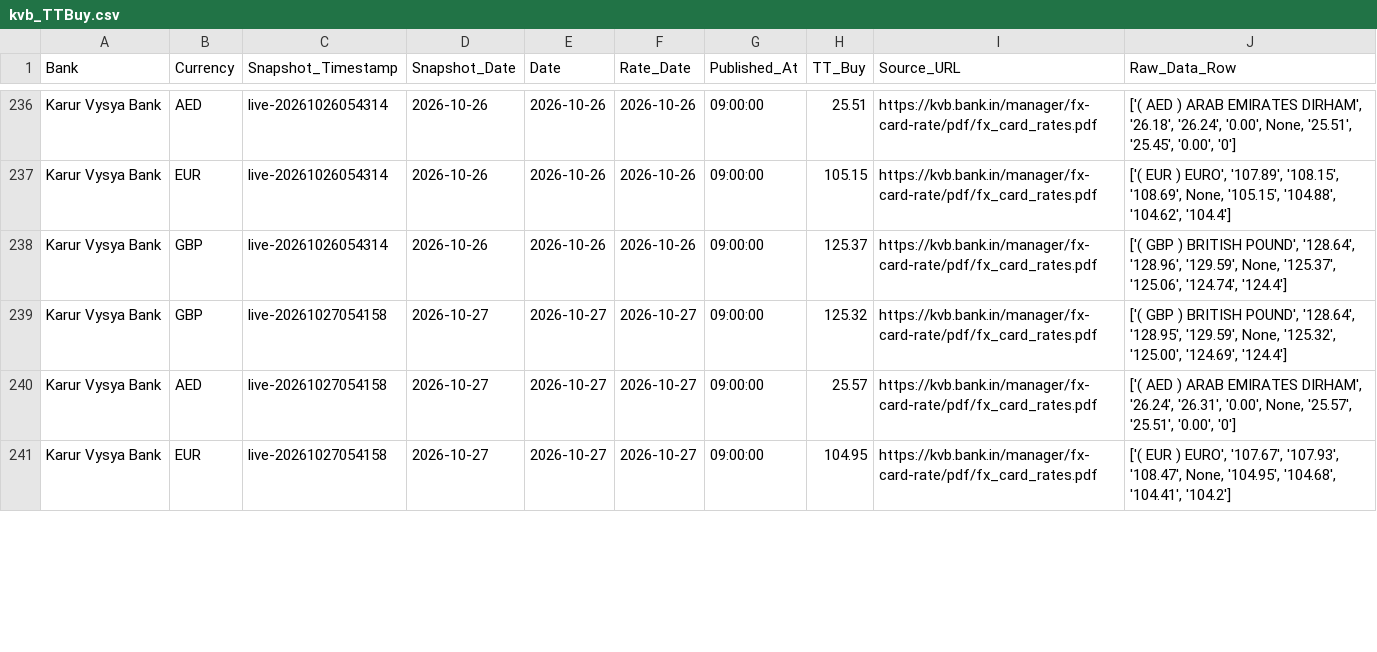
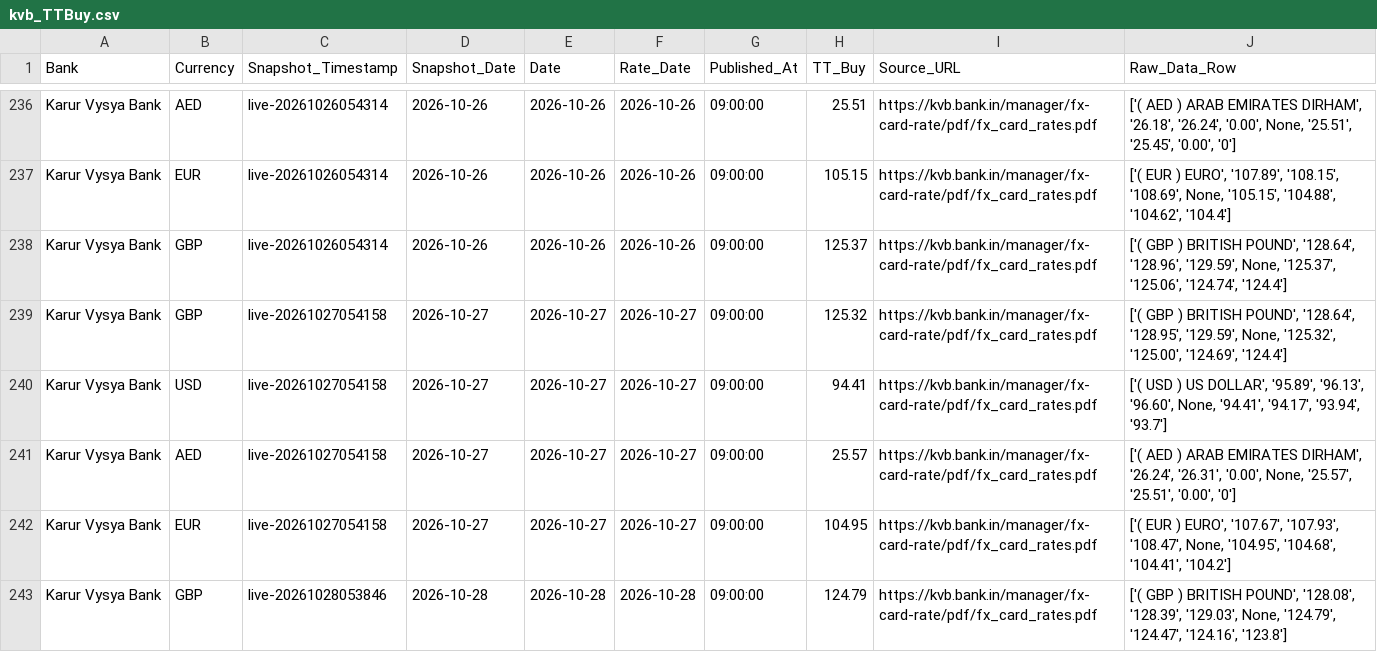
Before and after one commit to RakshithNM/ttbuy-dashboard, a CSV file: data/kvb_TTBuy.csv, drawn as a sheet; only a part is shown, gaps mark what is left out; the diff covers the shown part only; the diff names each change by its address in the sheet, - before the commit and + after, or states it on an @@ line.

```diff
--- a/data/kvb_TTBuy.csv
+++ b/data/kvb_TTBuy.csv
+row 240: Karur Vysya Bank | USD | live-20261027054158 | 2026-10-27 | 2026-10-27 | 2026-10-27 | 09:00:00 | 94.41 | https://kvb.bank.in/manager/fx-card-rate/pdf/fx_card_rates.pdf | ['( USD ) US DOLLAR', '95.89', '96.13', '96.60', None, '94.41', '94.17', '93.94', '93.7']
+row 243: Karur Vysya Bank | GBP | live-20261028053846 | 2026-10-28 | 2026-10-28 | 2026-10-28 | 09:00:00 | 124.79 | https://kvb.bank.in/manager/fx-card-rate/pdf/fx_card_rates.pdf | ['( GBP ) BRITISH POUND', '128.08', '128.39', '129.03', None, '124.79', '124.47', '124.16', '123.8']
```
Also changed, not shown: 2 added rows, 26 moved rows and 6 edited cells elsewhere in this file, data/axis_TTBuy.csv, data/hdfc_TTBuy.csv, 27 other files.
